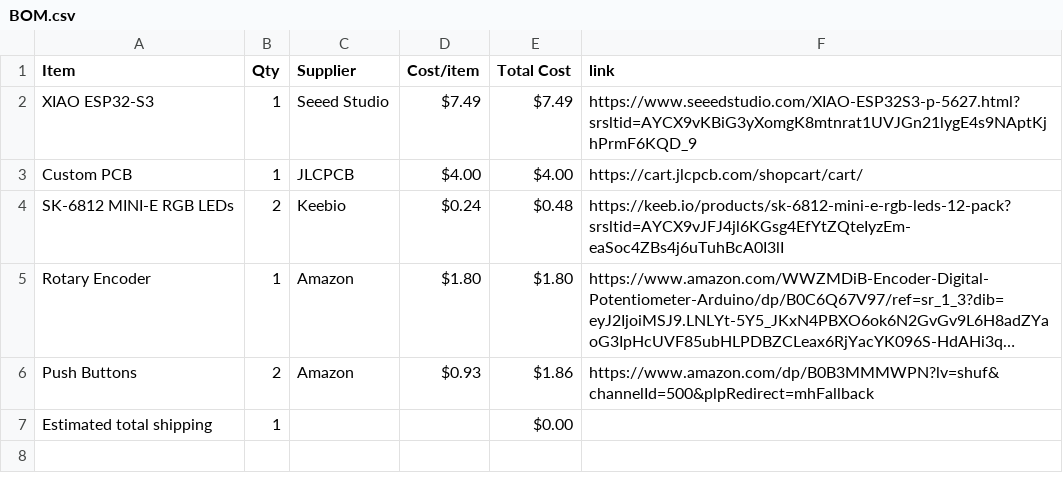
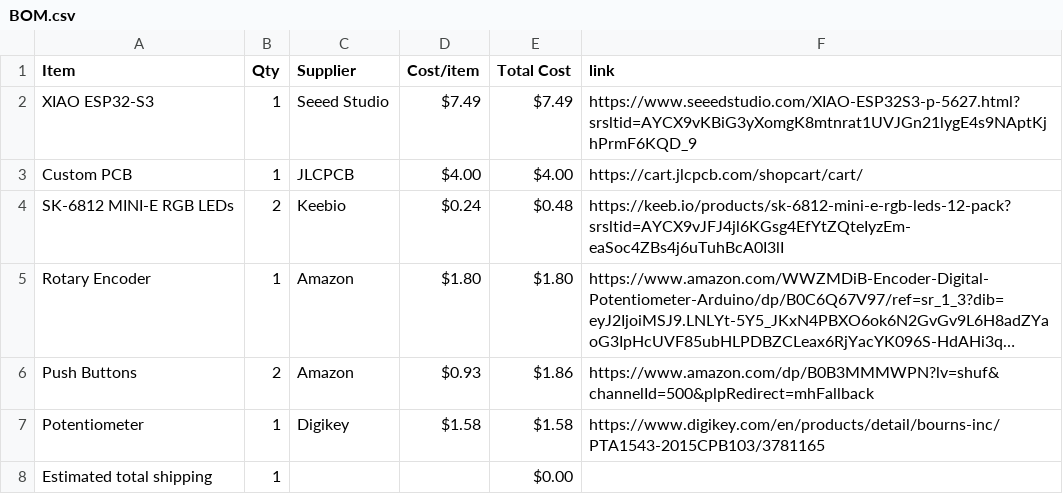
Before and after one commit to 528390/Hack-Club-Half-Life-Midi-Keyboard-Project, a CSV file: BOM.csv, drawn as a sheet; long unchanged cells end in …; the diff names each change by its address in the sheet, - before the commit and + after, or states it on an @@ line.

Commit message:
Sync Midi Keyboard from Half Life

```diff
--- a/BOM.csv
+++ b/BOM.csv
+row 7: Potentiometer | 1 | Digikey | $1.58 | $1.58 | https://www.digikey.com/en/products/detail/bourns-inc/PTA1543-2015CPB103/3781165
```
